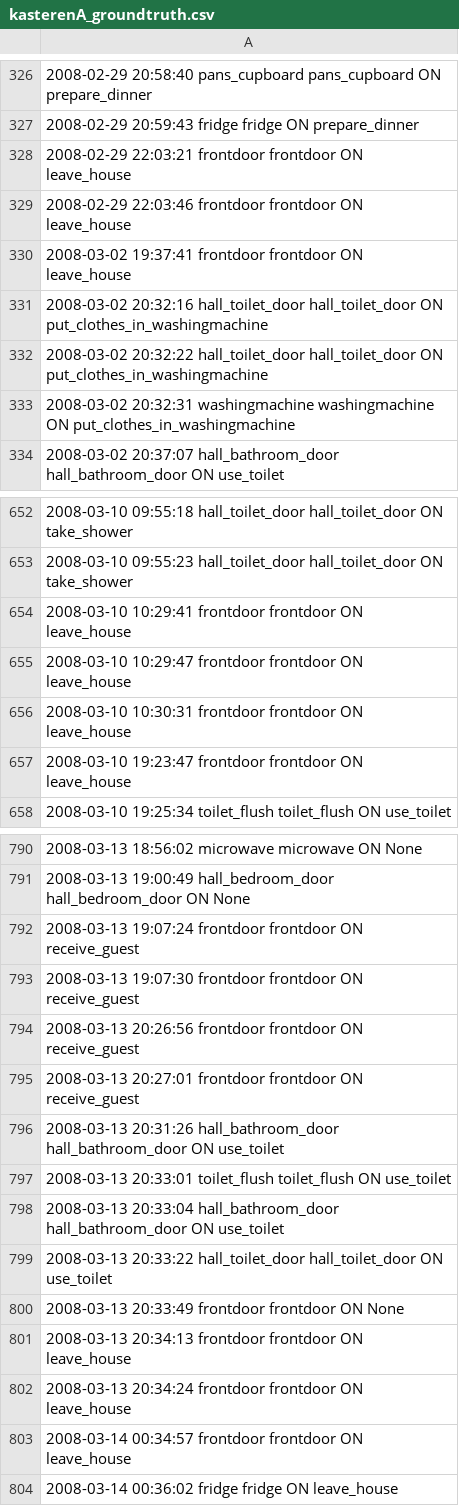
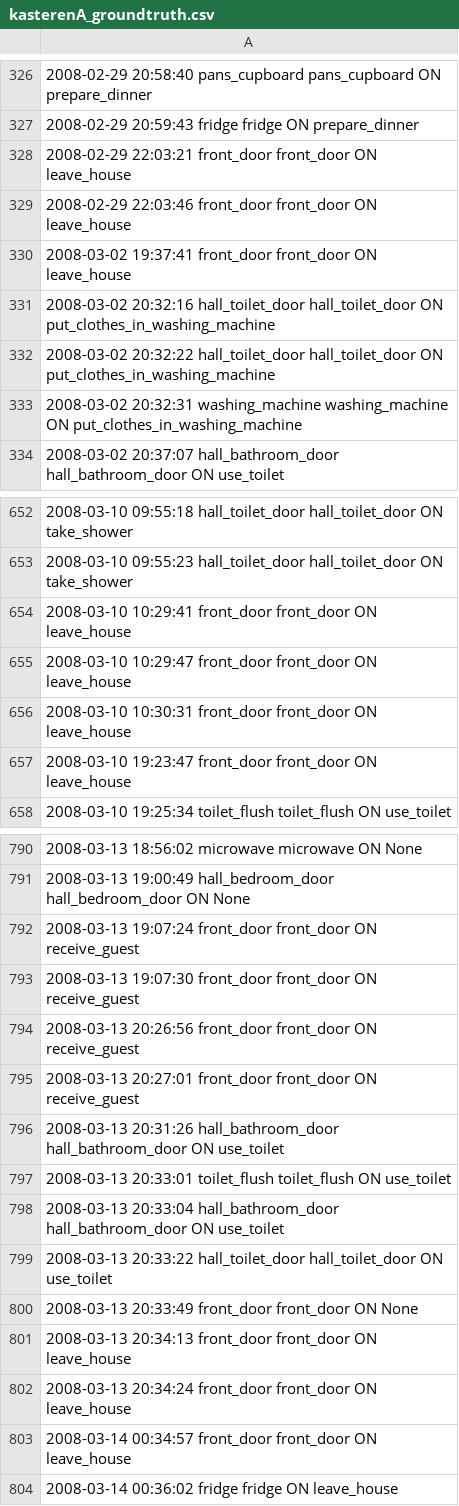
Before and after one commit to gazkune/generic_ar, a CSV file: datasets/kasterenA/kasterenA_groundtruth.csv, drawn as a sheet; only a part is shown, gaps mark what is left out; the diff covers the shown part only.

Commit message:
Some naming modifications to original datasets to easier process sensor activations and activities; requirements.txt has the pip pacjages for CPU version; requirements-gpu.txt added for GPU pip packages

```diff
--- a/datasets/kasterenA/kasterenA_groundtruth.csv
+++ b/datasets/kasterenA/kasterenA_groundtruth.csv
@@ -327,8 +327,8 @@
 2008-02-29 20:59:43 fridge fridge ON prepare_dinner
-2008-02-29 22:03:21 frontdoor frontdoor ON leave_house
-2008-02-29 22:03:46 frontdoor frontdoor ON leave_house
-2008-03-02 19:37:41 frontdoor frontdoor ON leave_house
-2008-03-02 20:32:16 hall_toilet_door hall_toilet_door ON put_clothes_in_washingmachine
-2008-03-02 20:32:22 hall_toilet_door hall_toilet_door ON put_clothes_in_washingmachine
-2008-03-02 20:32:31 washingmachine washingmachine ON put_clothes_in_washingmachine
+2008-02-29 22:03:21 front_door front_door ON leave_house
+2008-02-29 22:03:46 front_door front_door ON leave_house
+2008-03-02 19:37:41 front_door front_door ON leave_house
+2008-03-02 20:32:16 hall_toilet_door hall_toilet_door ON put_clothes_in_washing_machine
+2008-03-02 20:32:22 hall_toilet_door hall_toilet_door ON put_clothes_in_washing_machine
+2008-03-02 20:32:31 washing_machine washing_machine ON put_clothes_in_washing_machine
 2008-03-02 20:37:07 hall_bathroom_door hall_bathroom_door ON use_toilet
@@ -653,6 +653,6 @@
 2008-03-10 09:55:23 hall_toilet_door hall_toilet_door ON take_shower
-2008-03-10 10:29:41 frontdoor frontdoor ON leave_house
-2008-03-10 10:29:47 frontdoor frontdoor ON leave_house
-2008-03-10 10:30:31 frontdoor frontdoor ON leave_house
-2008-03-10 19:23:47 frontdoor frontdoor ON leave_house
+2008-03-10 10:29:41 front_door front_door ON leave_house
+2008-03-10 10:29:47 front_door front_door ON leave_house
+2008-03-10 10:30:31 front_door front_door ON leave_house
+2008-03-10 19:23:47 front_door front_door ON leave_house
 2008-03-10 19:25:34 toilet_flush toilet_flush ON use_toilet
@@ -791,6 +791,6 @@
 2008-03-13 19:00:49 hall_bedroom_door hall_bedroom_door ON None
-2008-03-13 19:07:24 frontdoor frontdoor ON receive_guest
-2008-03-13 19:07:30 frontdoor frontdoor ON receive_guest
-2008-03-13 20:26:56 frontdoor frontdoor ON receive_guest
-2008-03-13 20:27:01 frontdoor frontdoor ON receive_guest
+2008-03-13 19:07:24 front_door front_door ON receive_guest
+2008-03-13 19:07:30 front_door front_door ON receive_guest
+2008-03-13 20:26:56 front_door front_door ON receive_guest
+2008-03-13 20:27:01 front_door front_door ON receive_guest
 2008-03-13 20:31:26 hall_bathroom_door hall_bathroom_door ON use_toilet
@@ -799,6 +799,6 @@
 2008-03-13 20:33:22 hall_toilet_door hall_toilet_door ON use_toilet
-2008-03-13 20:33:49 frontdoor frontdoor ON None
-2008-03-13 20:34:13 frontdoor frontdoor ON leave_house
-2008-03-13 20:34:24 frontdoor frontdoor ON leave_house
-2008-03-14 00:34:57 frontdoor frontdoor ON leave_house
+2008-03-13 20:33:49 front_door front_door ON None
+2008-03-13 20:34:13 front_door front_door ON leave_house
+2008-03-13 20:34:24 front_door front_door ON leave_house
+2008-03-14 00:34:57 front_door front_door ON leave_house
 2008-03-14 00:36:02 fridge fridge ON leave_house
```
Also changed, not shown: 86 edited cells elsewhere in this file, 7 other files.
